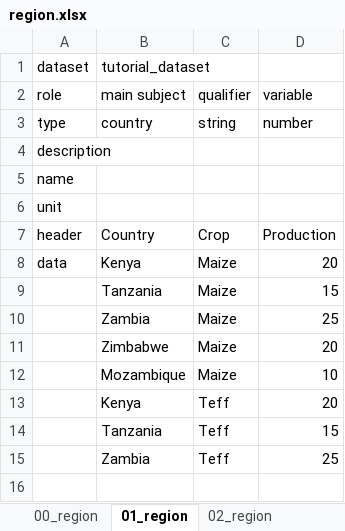
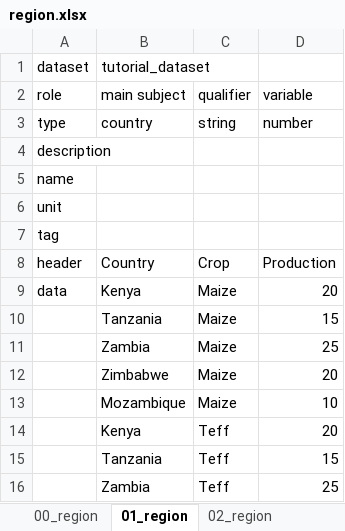
Before and after one commit to usc-isi-i2/t2wml, an Excel workbook: tutorial/Region_Tutorial/region.xlsx, sheet 01_region, drawn as a sheet; values as stored, in another font and other column widths than the file's, no borders; the diff names each change by its address in the sheet, - before the commit and + after, or states it on an @@ line.

Commit message:
Fixed qualifier and region tutorial (added tag)

```diff
--- a/tutorial/Region_Tutorial/region.xlsx (sheet 01_region)
+++ b/tutorial/Region_Tutorial/region.xlsx (sheet 01_region)
+row 7: tag
```
Also changed, not shown: sheet 00_region, sheet 06_region_exercise, sheet 06_region_solution, sheet 09_region_exercise, sheet 09_region_solution, sheet 02_region, 6 more sheets, 44 other files.
